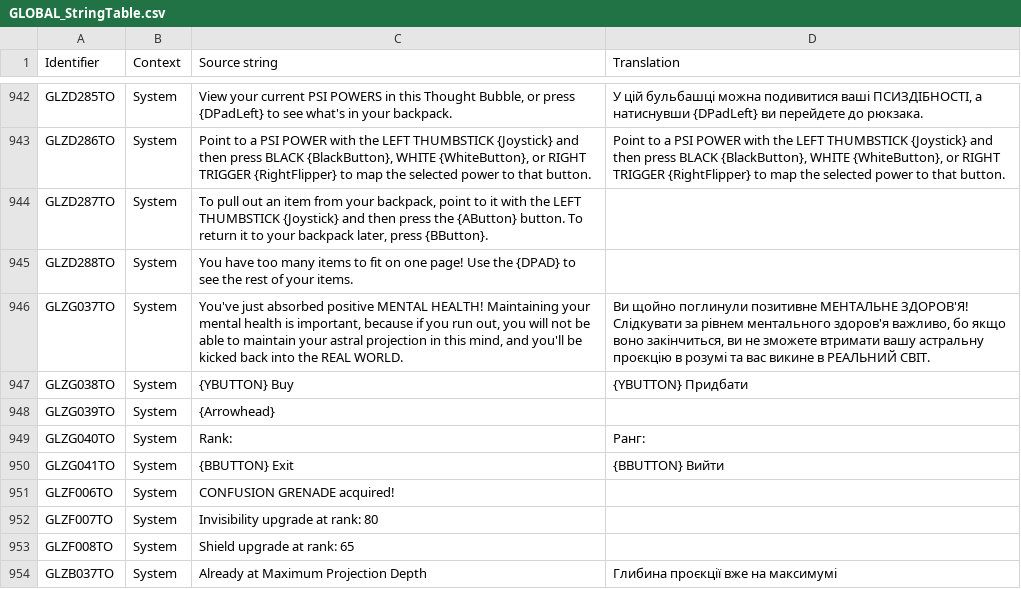
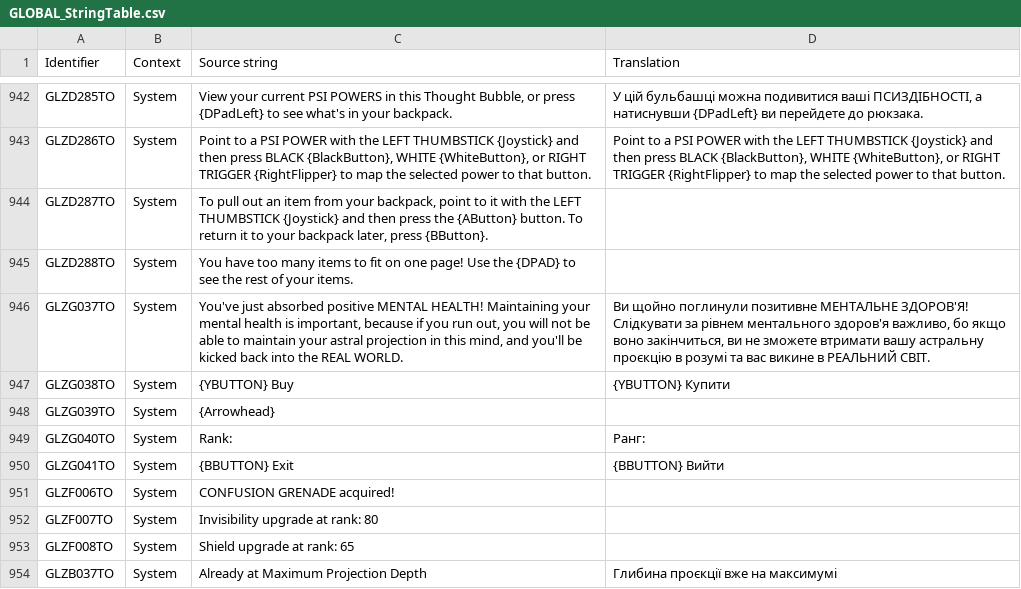
Before and after one commit to UHN5Y2hvbmF1dHMyVUE/UHN5Y2hvbmF1dHMyVUE-, a CSV file: Ukrainian/GLOBAL_StringTable.csv, drawn as a sheet; only a part is shown, gaps mark what is left out.

Commit message:
New translations global_stringtable.csv (Ukrainian)

```diff
--- a/Ukrainian/GLOBAL_StringTable.csv
+++ b/Ukrainian/GLOBAL_StringTable.csv
@@ -946,3 +946,3 @@
 "GLZG037TO","System","You've just absorbed positive MENTAL HEALTH! Maintaining your mental health is important, because if you run out, you will not be able to maintain your astral projection in this mind, and you'll be kicked back into the REAL WORLD.","Ви щойно поглинули позитивне МЕНТАЛЬНЕ ЗДОРОВ'Я! Слідкувати за рівнем ментального здоров'я важливо, бо якщо воно закінчиться, ви не зможете втримати вашу астральну проєкцію в розумі та вас викине в РЕАЛЬНИЙ СВІТ."
-"GLZG038TO","System","{YBUTTON} Buy","{YBUTTON} Придбати"
+"GLZG038TO","System","{YBUTTON} Buy","{YBUTTON} Купити"
 "GLZG039TO","System","{Arrowhead}",""
```
